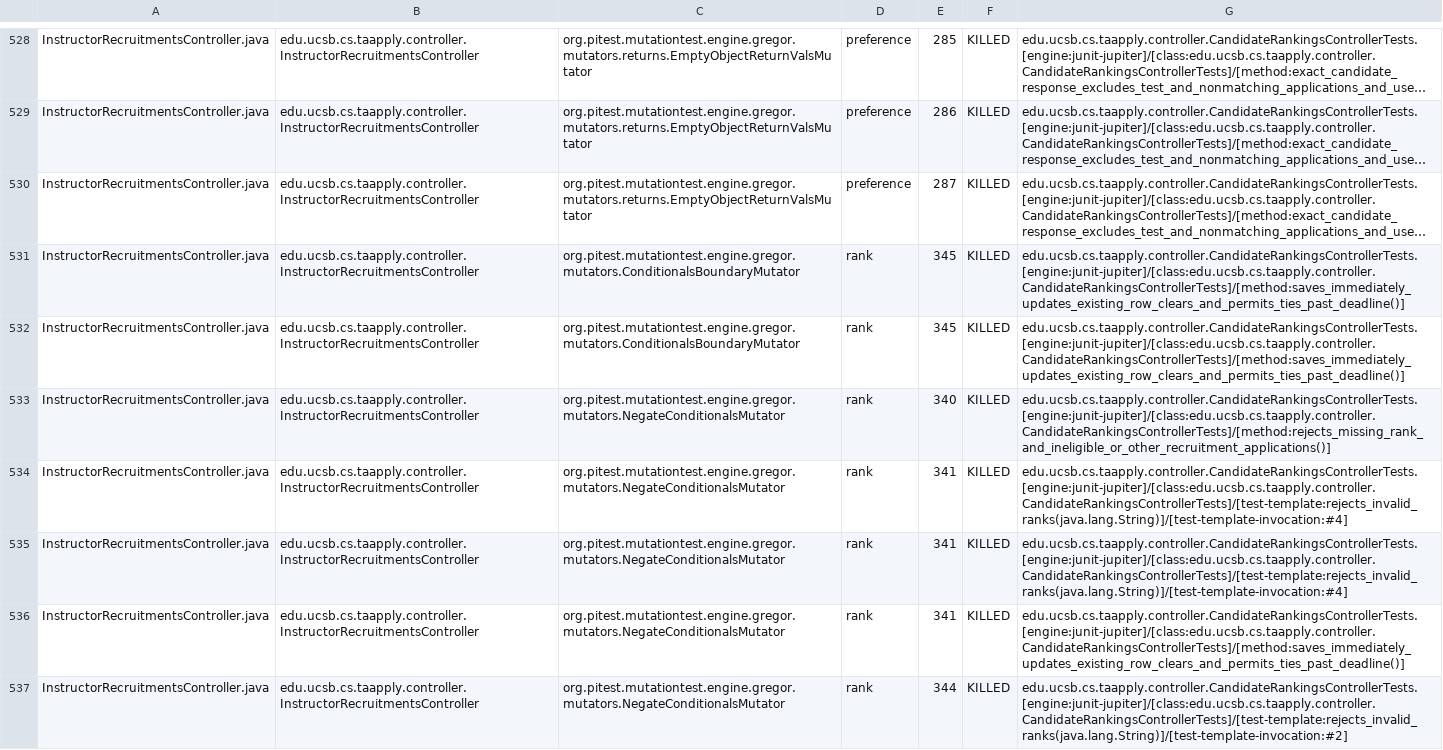
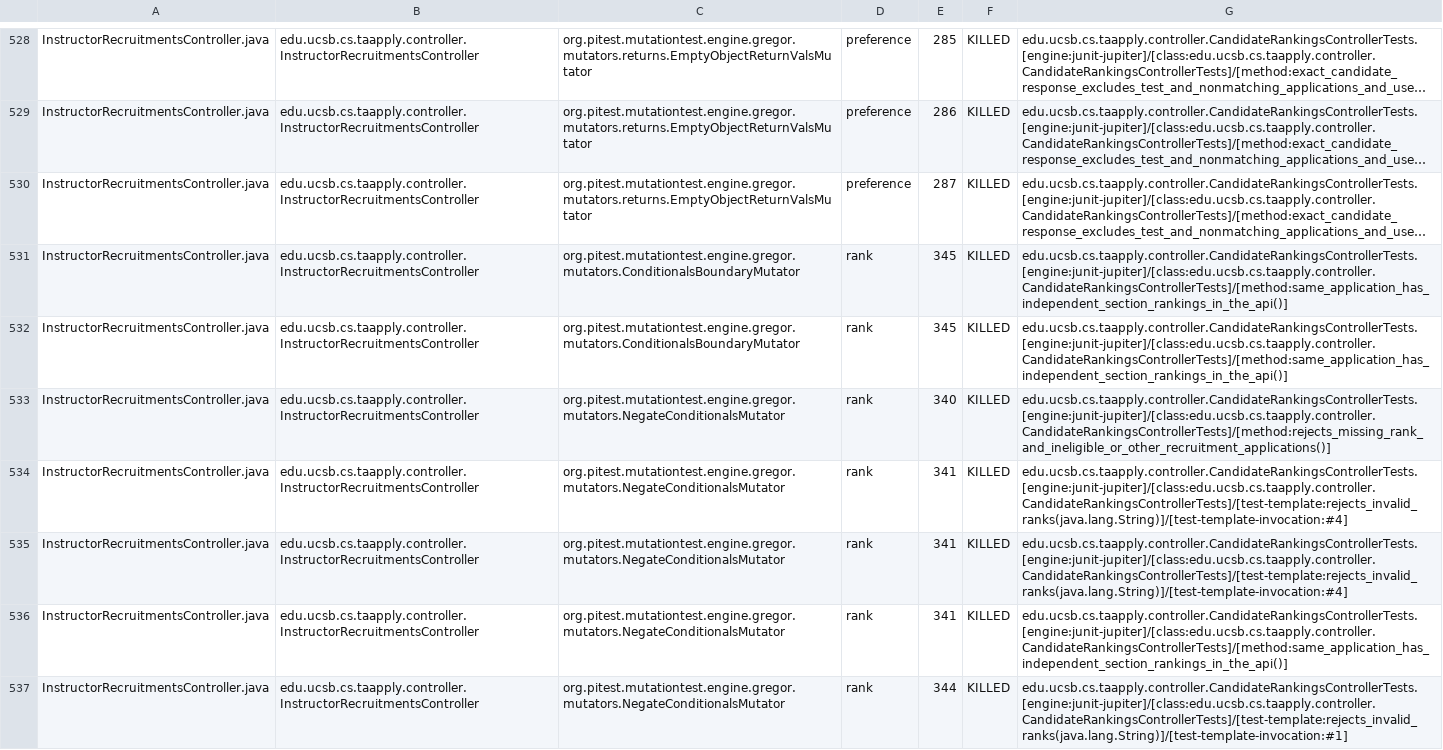
Before and after one commit to ucsb-cs156/proj-ta-apply, a CSV file: prs/171/pitest/mutations.csv, drawn as a sheet; only a part is shown, gaps mark what is left out; long unchanged cells end in …; the diff covers the shown part only; the diff names each change by its address in the sheet, - before the commit and + after, or states it on an @@ line.

Commit message:
Deploying to gh-pages from @ ucsb-cs156/proj-ta-apply@cd5d7be3fe4232aa62e559e932da221e70ad8930 🚀

```diff
--- a/prs/171/pitest/mutations.csv
+++ b/prs/171/pitest/mutations.csv
-G531:G532: edu.ucsb.cs.taapply.controller.CandidateRankingsControllerTests.[engine:junit-jupiter]/[class:edu.ucsb.cs.taapply.controller.CandidateRankingsControllerTests]/[method:saves_immediately_updates_existing_row_clears_and_permits_ties_past_deadline()]
+G531:G532: edu.ucsb.cs.taapply.controller.CandidateRankingsControllerTests.[engine:junit-jupiter]/[class:edu.ucsb.cs.taapply.controller.CandidateRankingsControllerTests]/[method:same_application_has_independent_section_rankings_in_the_api()]
-G536: edu.ucsb.cs.taapply.controller.CandidateRankingsControllerTests.[engine:junit-jupiter]/[class:edu.ucsb.cs.taapply.controller.CandidateRankingsControllerTests]/[method:saves_immediately_updates_existing_row_clears_and_permits_ties_past_deadline()]
+G536: edu.ucsb.cs.taapply.controller.CandidateRankingsControllerTests.[engine:junit-jupiter]/[class:edu.ucsb.cs.taapply.controller.CandidateRankingsControllerTests]/[method:same_application_has_independent_section_rankings_in_the_api()]
-G537: edu.ucsb.cs.taapply.controller.CandidateRankingsControllerTests.[engine:junit-jupiter]/[class:edu.ucsb.cs.taapply.controller.CandidateRankingsControllerTests]/[test-template:rejects_invalid_ranks(java.lang.String)]/[test-template-invocation:#2]
+G537: edu.ucsb.cs.taapply.controller.CandidateRankingsControllerTests.[engine:junit-jupiter]/[class:edu.ucsb.cs.taapply.controller.CandidateRankingsControllerTests]/[test-template:rejects_invalid_ranks(java.lang.String)]/[test-template-invocation:#1]
```
Also changed, not shown: 93 edited cells elsewhere in this file, 58 other files.
